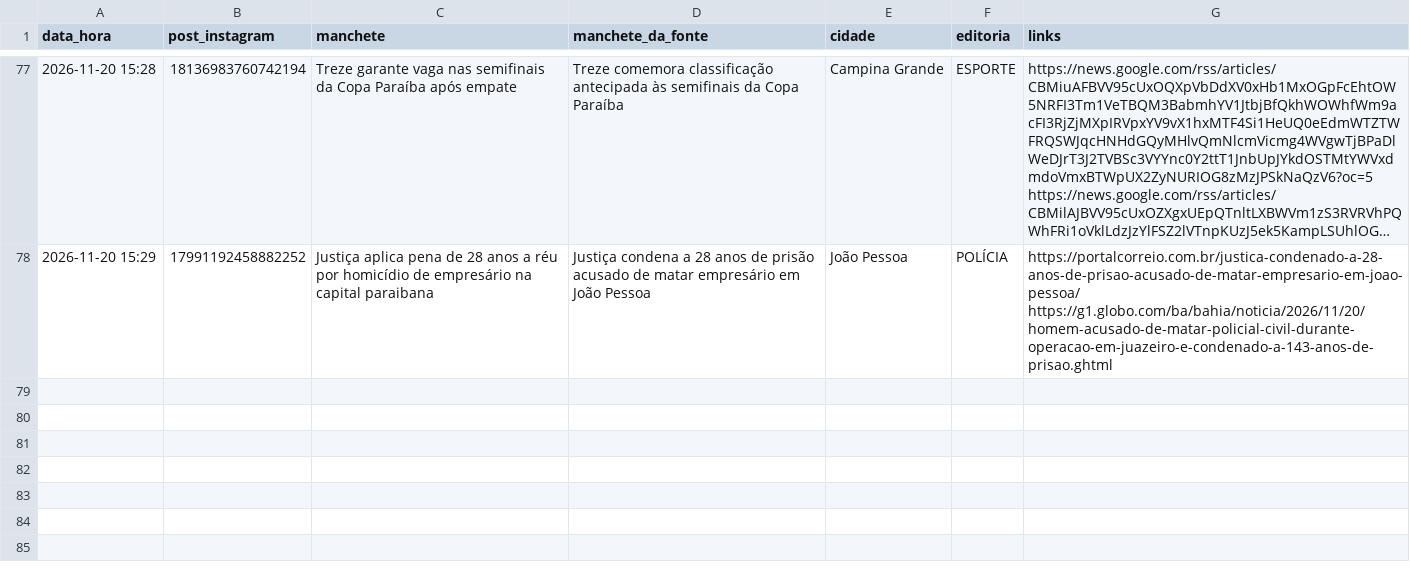
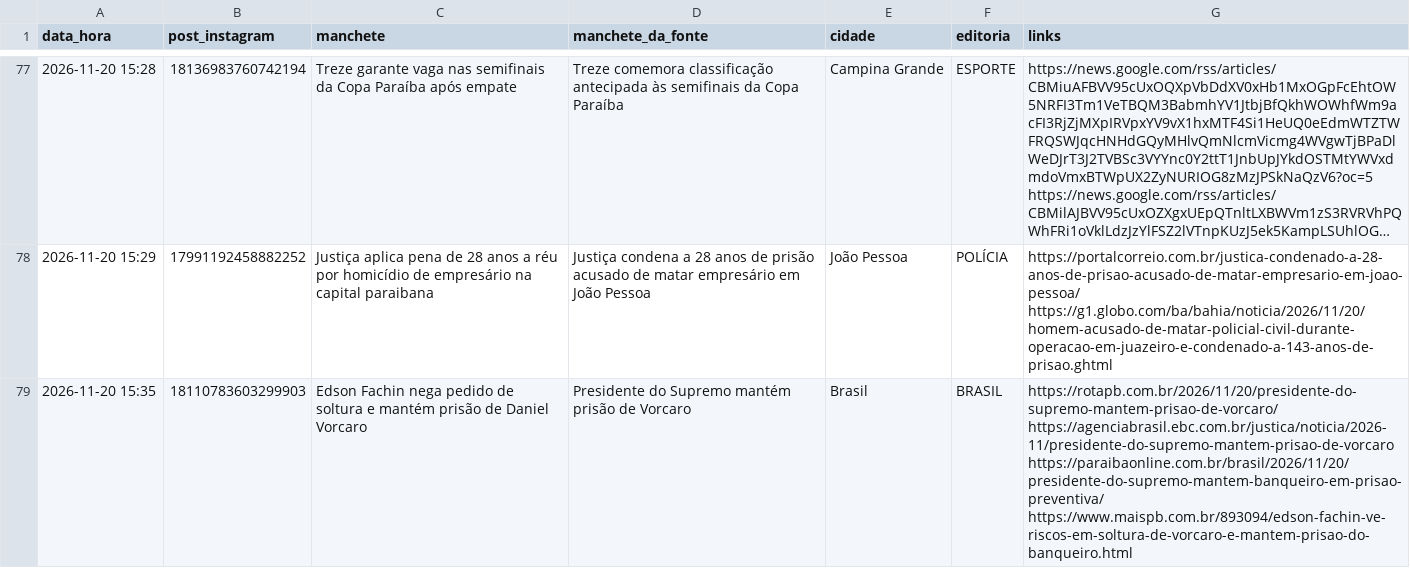
Before and after one commit to ccreatormkt-glitch/portal-noticias, a CSV file: state/noticias_publicadas.csv, drawn as a sheet; only a part is shown, gaps mark what is left out; long unchanged cells end in ….

```diff
--- a/state/noticias_publicadas.csv
+++ b/state/noticias_publicadas.csv
@@ -78 +78,2 @@ data_hora,post_instagram,manchete,manchete_da_fonte,cidade,editoria,links
 2026-11-20 15:29,17991192458882252,Justiça aplica pena de 28 anos a réu por homicídio de empresário na capital paraibana,Justiça condena a 28 anos de prisão acusado de matar empresário em João Pessoa,João Pessoa,POLÍCIA,https://portalcorreio.com.br/justica-condenado-a-28-anos-de-prisao-acusado-de-matar-empresario-em-joao-pessoa/ https://g1.globo.com/ba/bahia/noticia/2026/11/20/homem-acusado-de-matar-policial-civil-durante-operacao-em-juazeiro-e-condenado-a-143-anos-de-prisao.ghtml
+2026-11-20 15:35,18110783603299903,Edson Fachin nega pedido de soltura e mantém prisão de Daniel Vorcaro,Presidente do Supremo mantém prisão de Vorcaro,Brasil,BRASIL,https://rotapb.com.br/2026/11/20/presidente-do-supremo-mantem-prisao-de-vorcaro/ https://agenciabrasil.ebc.com.br/justica/noticia/2026-11/presidente-do-supremo-mantem-prisao-de-vorcaro https://paraibaonline.com.br/brasil/2026/11/20/presidente-do-supremo-mantem-banqueiro-em-prisao-preventiva/ https://www.maispb.com.br/893094/edson-fachin-ve-riscos-em-soltura-de-vorcaro-e-mantem-prisao-do-banqueiro.html
```
Also changed, not shown: 2 other files.
